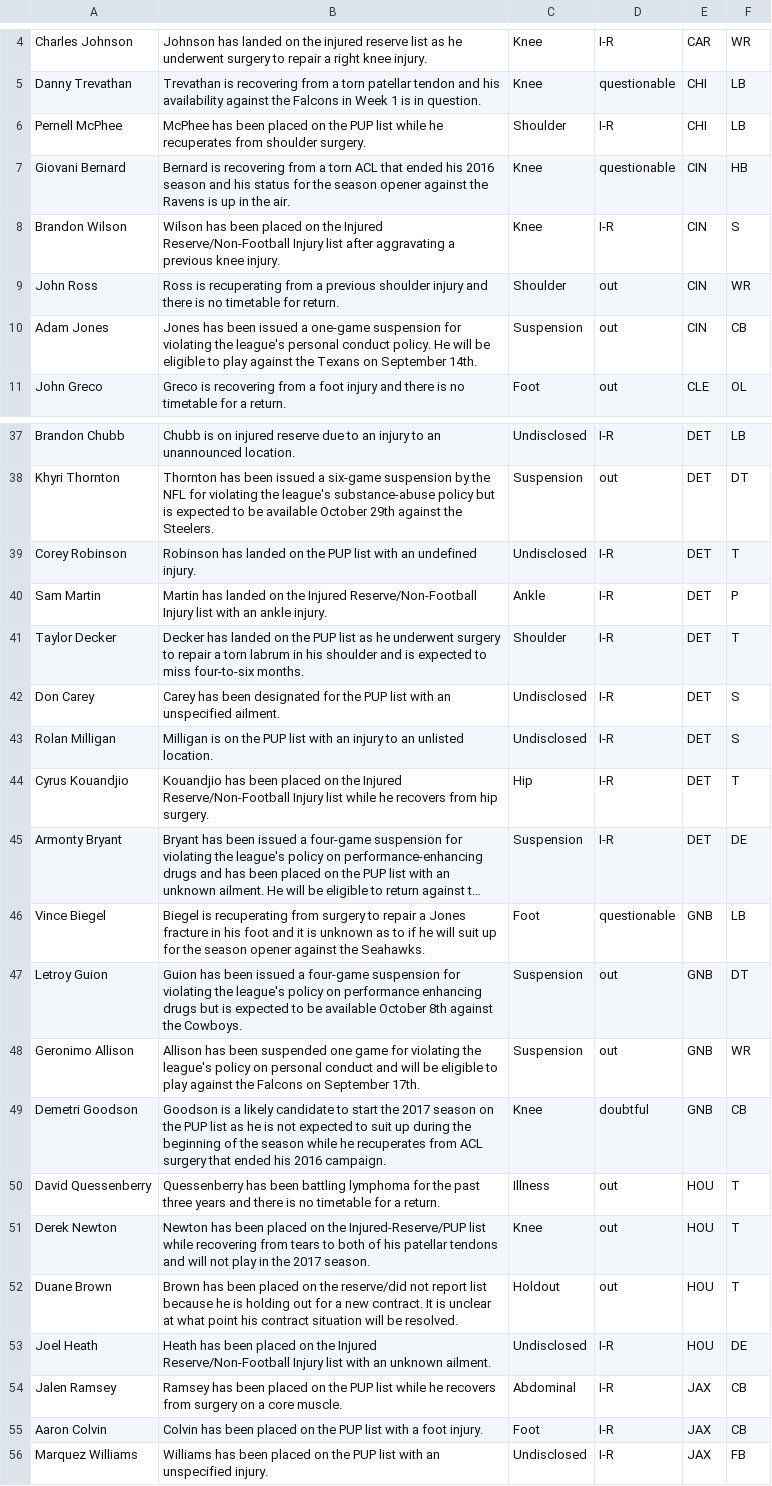
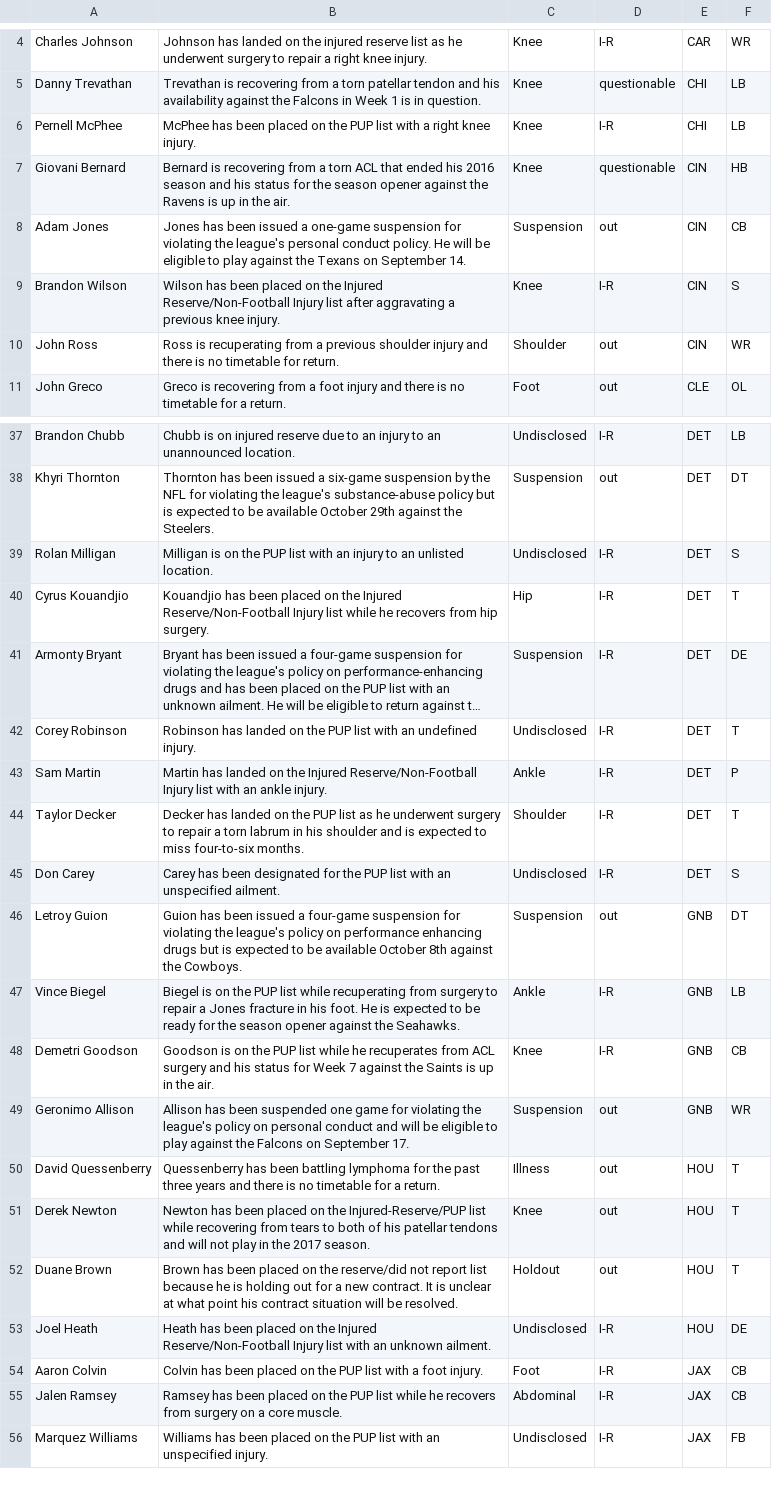
Before and after one commit to joshbegley/NFL-injuries, a CSV file: injuries.csv, drawn as a sheet; only a part is shown, gaps mark what is left out; long unchanged cells end in …; removed rows and columns are numbered as before the commit, all else as after; the diff covers the shown part only; the diff names each change by its address in the sheet, - before the commit and + after, or states it on an @@ line.

Commit message:
automatic updates

```diff
--- a/injuries.csv
+++ b/injuries.csv
-B6: …PUP list while he recuperates from shoulder surgery.
+B6: …PUP list with a right knee injury.
-C6: Shoulder
+C6: Knee
+row 8: Adam Jones | Jones has been issued a one-game suspension for violating the league's personal conduct policy. He will be eligible to play against the Texans on September 14. | Suspension | out | CIN | CB
-row 10: Adam Jones | Jones has been issued a one-game suspension for violating the league's personal conduct policy. He will be eligible to play against the Texans on September 14th. | Suspension | out | CIN | CB
@@ row 43 moved to row 39: Rolan Milligan @@
@@ row 44 moved to row 40: Cyrus Kouandjio @@
@@ row 45 moved to row 41: Armonty Bryant @@
-row 46: Vince Biegel | Biegel is recuperating from surgery to repair a Jones fracture in his foot and it is unknown as to if he will suit up for the season opener against the Seahawks. | Foot | questionable | GNB | LB
+row 47: Vince Biegel | Biegel is on the PUP list while recuperating from surgery to repair a Jones fracture in his foot. He is expected to be ready for the season opener against the Seahawks. | Ankle | I-R | GNB | LB
+row 48: Demetri Goodson | Goodson is on the PUP list while he recuperates from ACL surgery and his status for Week 7 against the Saints is up in the air. | Knee | I-R | GNB | CB
-B49: …on September 17th.
+B49: …on September 17.
-row 49: Demetri Goodson | Goodson is a likely candidate to start the 2017 season on the PUP list as he is not expected to suit up during the beginning of the season while he recuperates from ACL surgery that ended his 2016 campaign. | Knee | doubtful | GNB | CB
@@ row 55 moved to row 54: Aaron Colvin @@
```
Also changed, not shown: 6 added rows, 4 removed rows, 6 moved rows and 5 edited cells elsewhere in this file.
